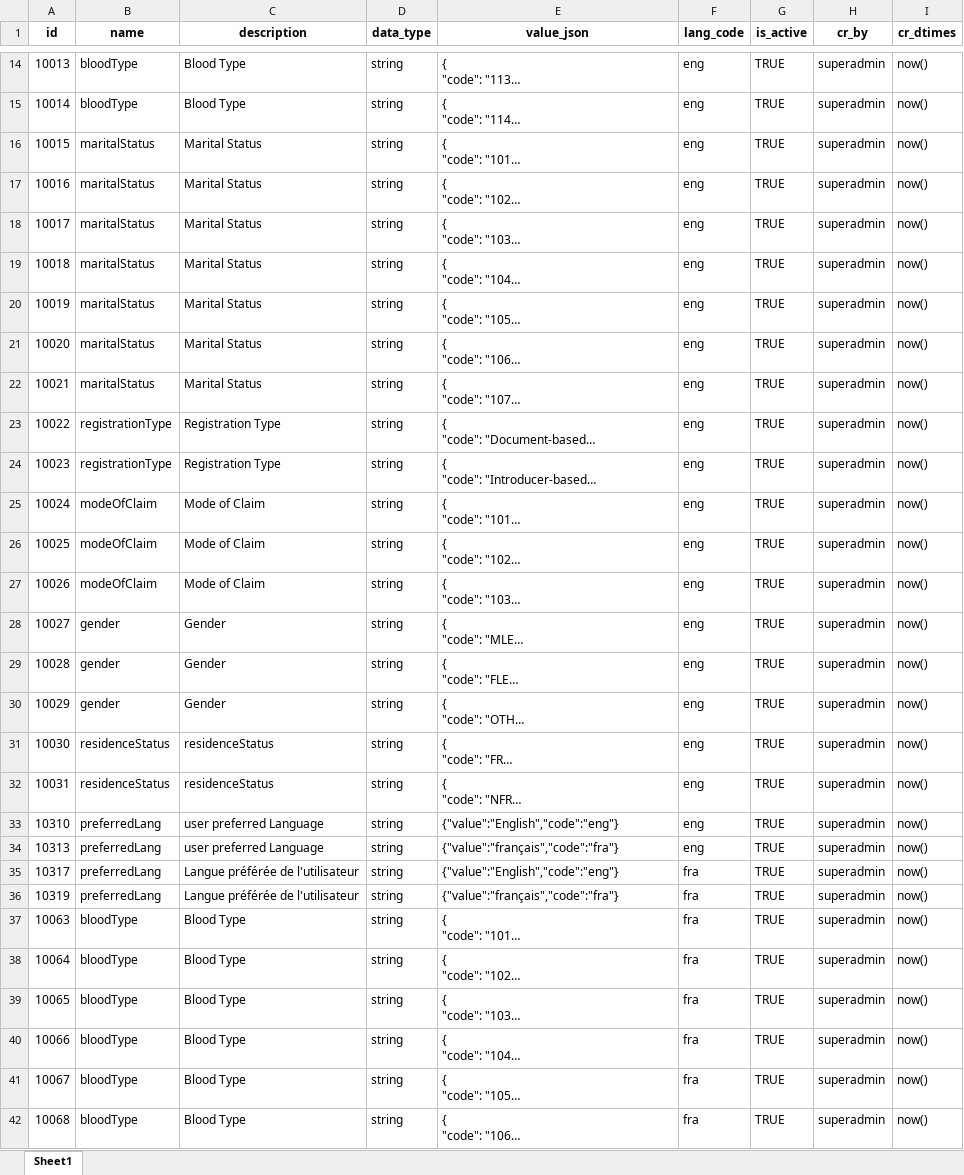
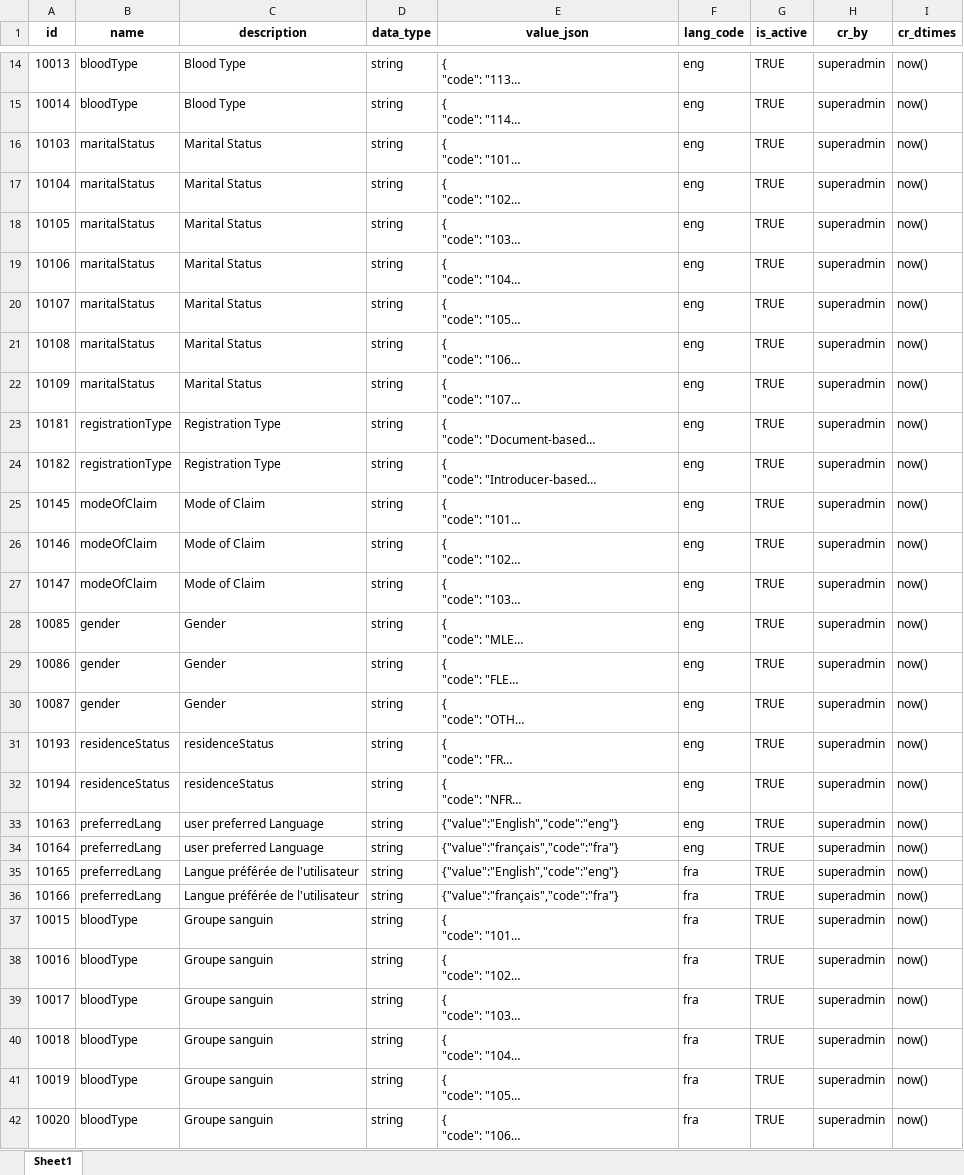
Before and after one commit to unraf-id/mosip-data, an Excel workbook: mosip_master/xlsx/dynamic_field.xlsx, sheet Sheet1, drawn as a sheet; only a part is shown, gaps mark what is left out; long unchanged cells end in …; values as stored, in another font and other column widths than the file's, no borders; charts and pictures not drawn; the diff covers the shown part only; the diff names each change by its address in the sheet, - before the commit and + after, or states it on an @@ line.

```diff
--- a/mosip_master/xlsx/dynamic_field.xlsx (sheet Sheet1)
+++ b/mosip_master/xlsx/dynamic_field.xlsx (sheet Sheet1)
-A16 (id): 10015
+A16 (id): 10103
-A17 (id): 10016
+A17 (id): 10104
-A18 (id): 10017
+A18 (id): 10105
-A19 (id): 10018
+A19 (id): 10106
-A20 (id): 10019
+A20 (id): 10107
-A21 (id): 10020
+A21 (id): 10108
-A22 (id): 10021
+A22 (id): 10109
-A23 (id): 10022
+A23 (id): 10181
-A24 (id): 10023
+A24 (id): 10182
-A25 (id): 10024
+A25 (id): 10145
-A26 (id): 10025
+A26 (id): 10146
-A27 (id): 10026
+A27 (id): 10147
-A28 (id): 10027
+A28 (id): 10085
-A29 (id): 10028
+A29 (id): 10086
-A30 (id): 10029
+A30 (id): 10087
-A31 (id): 10030
+A31 (id): 10193
-A32 (id): 10031
+A32 (id): 10194
-A33 (id): 10310
+A33 (id): 10163
-A34 (id): 10313
+A34 (id): 10164
-A35 (id): 10317
+A35 (id): 10165
-A36 (id): 10319
+A36 (id): 10166
-A37 (id): 10063
+A37 (id): 10015
-C37:C42 (description): Blood Type
+C37:C42 (description): Groupe sanguin
-A38 (id): 10064
+A38 (id): 10016
-A39 (id): 10065
+A39 (id): 10017
-A40 (id): 10066
+A40 (id): 10018
-A41 (id): 10067
+A41 (id): 10019
-A42 (id): 10068
+A42 (id): 10020
```
Also changed, not shown: 324 edited cells elsewhere in this sheet.
